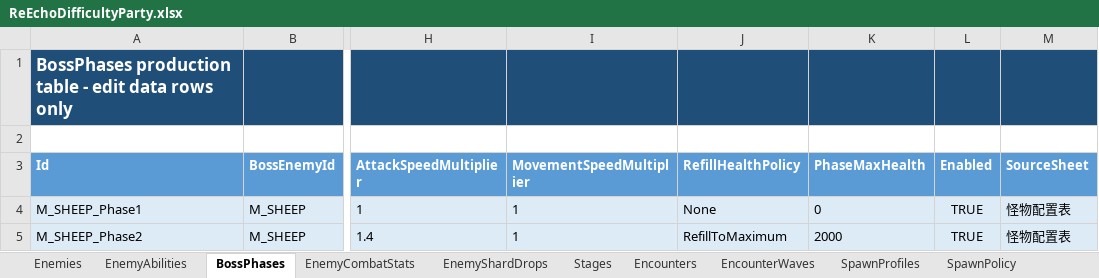
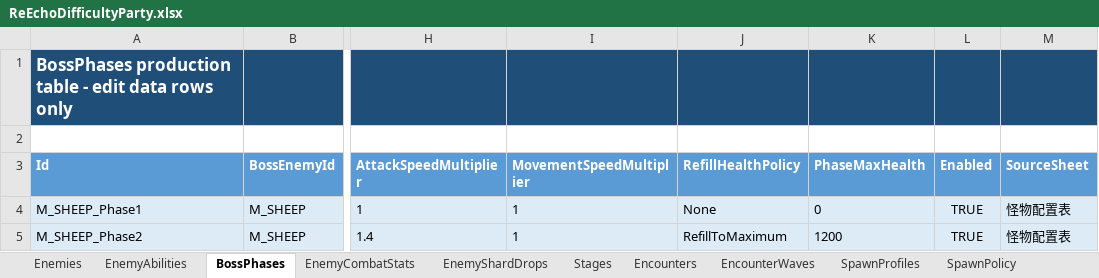
Before and after one commit to lyouduan/ReEcho, an Excel workbook: Design/Data/ReEchoDifficultyParty.xlsx, sheet BossPhases, drawn as a sheet; only a part is shown, gaps mark what is left out; values as stored, in another font and other column widths than the file's, no borders; table styles not drawn; the diff names each change by its address in the sheet, - before the commit and + after, or states it on an @@ line.

```diff
--- a/Design/Data/ReEchoDifficultyParty.xlsx (sheet BossPhases)
+++ b/Design/Data/ReEchoDifficultyParty.xlsx (sheet BossPhases)
-K5 (PhaseMaxHealth): 2000
+K5 (PhaseMaxHealth): 1200
```
Also changed, not shown: sheet EncounterWaves, sheet EnemyShardDrops, sheet EnemyCombatStats, sheet Encounters, sheet Enemies, Design/Data/ReEchoDifficultyNightmare.xlsx, 12 other files.
